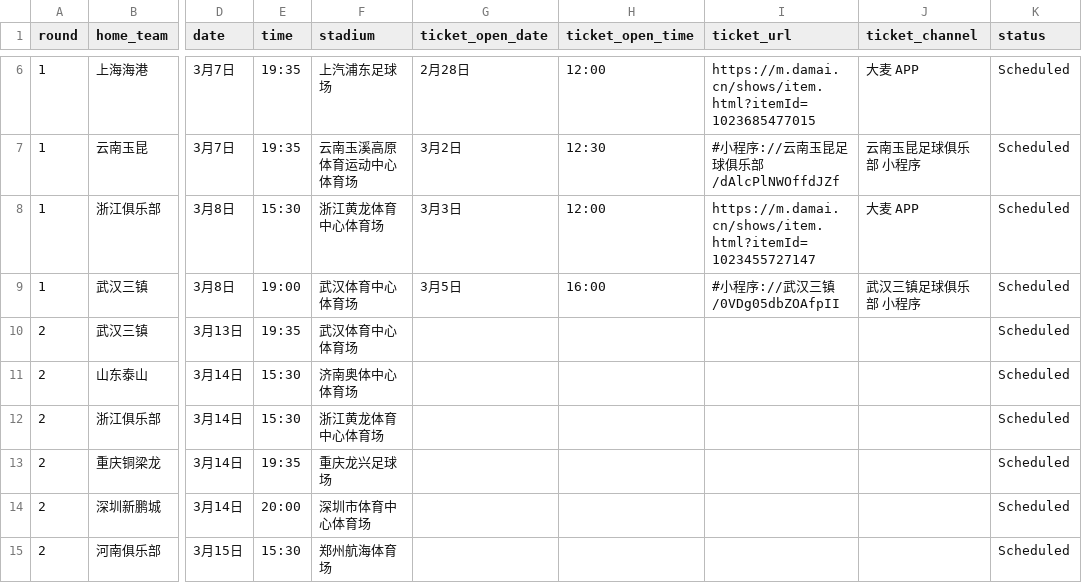
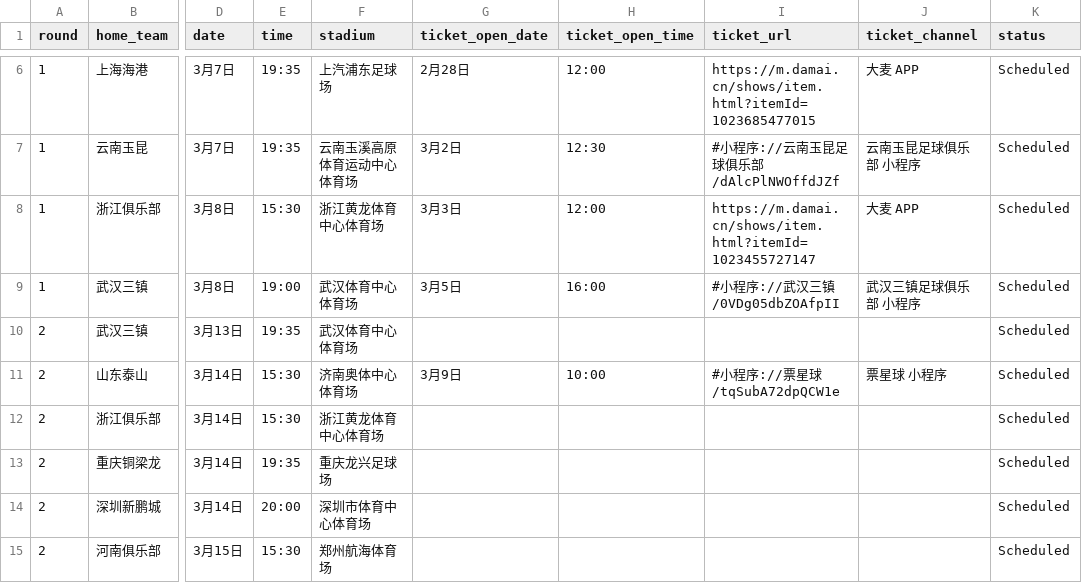
Before and after one commit to vamosdalian/sports-calendar, a CSV file: data/csl_fixtures.csv, drawn as a sheet; only a part is shown, gaps mark what is left out; the diff names each change by its address in the sheet, - before the commit and + after, or states it on an @@ line.

```diff
--- a/data/csl_fixtures.csv
+++ b/data/csl_fixtures.csv
-G11 (ticket_open_date): (empty)
+G11 (ticket_open_date): 3月9日
-H11 (ticket_open_time): (empty)
+H11 (ticket_open_time): 10:00
-I11 (ticket_url): (empty)
+I11 (ticket_url): #小程序://票星球/tqSubA72dpQCW1e
-J11 (ticket_channel): (empty)
+J11 (ticket_channel): 票星球 小程序
```
Also changed, not shown: 1 other file.
